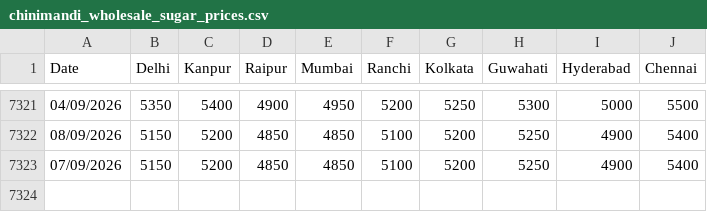
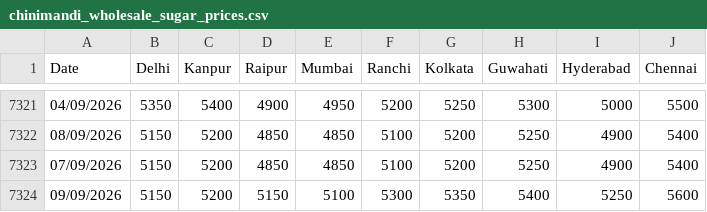
Before and after one commit to raftar2097-source/commodity-tracker, a CSV file: data_sources/chinimandi_wholesale_sugar_prices.csv, drawn as a sheet; only a part is shown, gaps mark what is left out; the diff names each change by its address in the sheet, - before the commit and + after, or states it on an @@ line.

```diff
--- a/data_sources/chinimandi_wholesale_sugar_prices.csv
+++ b/data_sources/chinimandi_wholesale_sugar_prices.csv
+row 7324: 09/09/2026 | 5150 | 5200 | 5150 | 5100 | 5300 | 5350 | 5400 | 5250 | 5600
```
Also changed, not shown: 2 other files.
